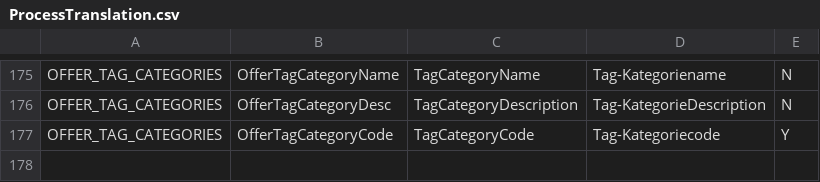
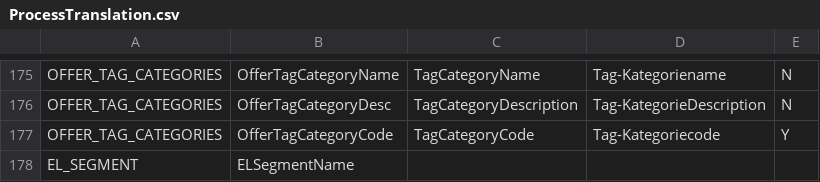
Before and after one commit to kamron-newton/gittestadvanced, a CSV file: References/ProcessTranslation.csv, drawn as a sheet; only a part is shown, gaps mark what is left out; the diff names each change by its address in the sheet, - before the commit and + after, or states it on an @@ line.

Commit message:
TASK 733229 : CrmProductTranslations, LanguageTranslations, GetELSegmentTranslations [WIP] added

```diff
--- a/References/ProcessTranslation.csv
+++ b/References/ProcessTranslation.csv
+row 178: EL_SEGMENT | ELSegmentName
```
Also changed, not shown: 7 other files.
